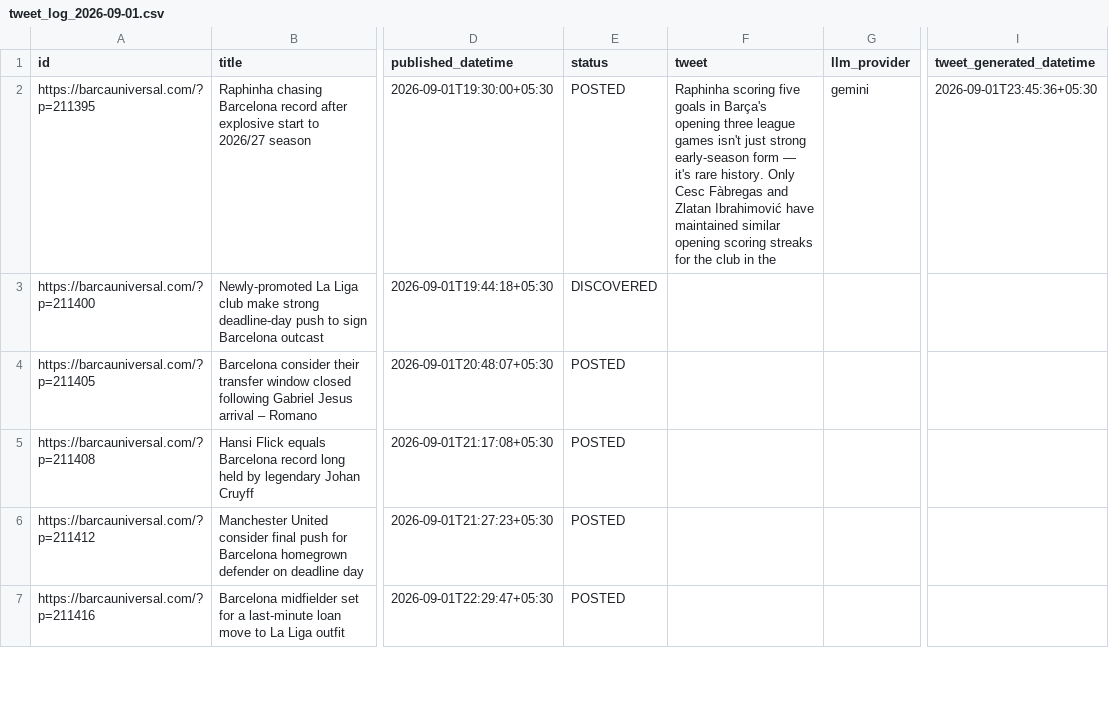
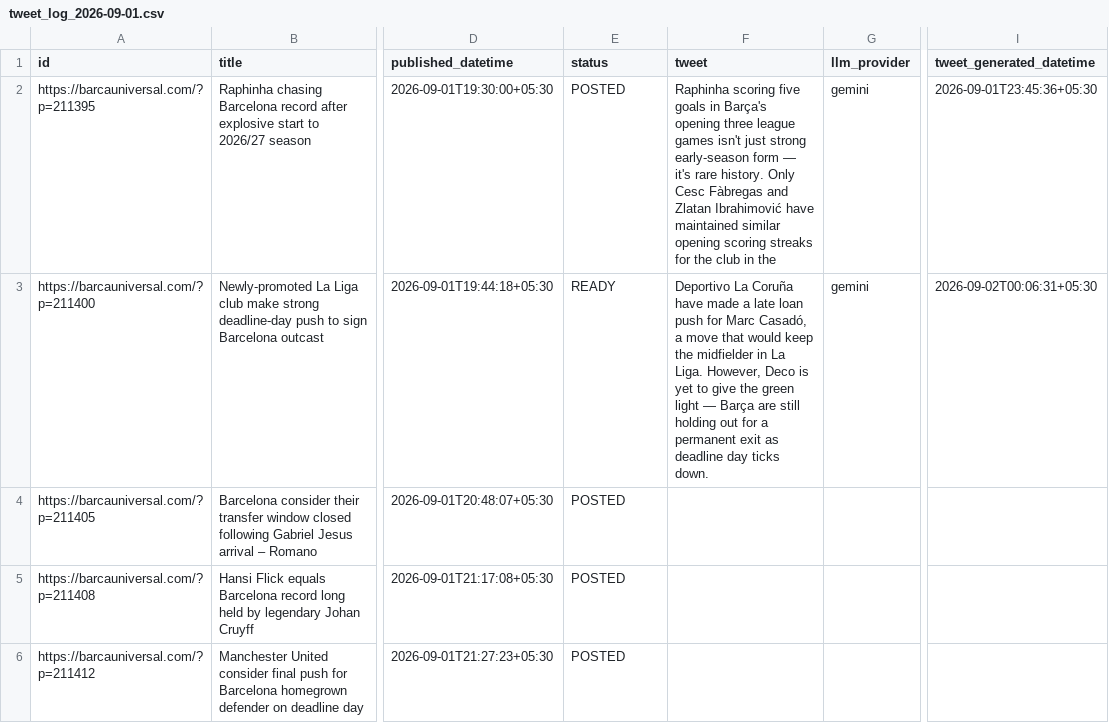
Before and after one commit to dinesh-kanakaraj/Kestrel, a CSV file: logs/tweet_log_2026-09-01.csv, drawn as a sheet; only a part is shown, gaps mark what is left out; the shorter side is filled out with more unchanged rows; the diff names each change by its address in the sheet, - before the commit and + after, or states it on an @@ line.

Commit message:
state: generated tweets run 33544591218

```diff
--- a/logs/tweet_log_2026-09-01.csv
+++ b/logs/tweet_log_2026-09-01.csv
-E3 (status): DISCOVERED
+E3 (status): READY
-F3 (tweet): (empty)
+F3 (tweet): Deportivo La Coruña have made a late loan push for Marc Casadó, a move that would keep the midfielder in La Liga. However, Deco is yet to give the green light — Barça are still holding out for a permanent exit as deadline day ticks down.
-G3 (llm_provider): (empty)
+G3 (llm_provider): gemini
-I3 (tweet_generated_datetime): (empty)
+I3 (tweet_generated_datetime): 2026-09-02T00:06:31+05:30
```
